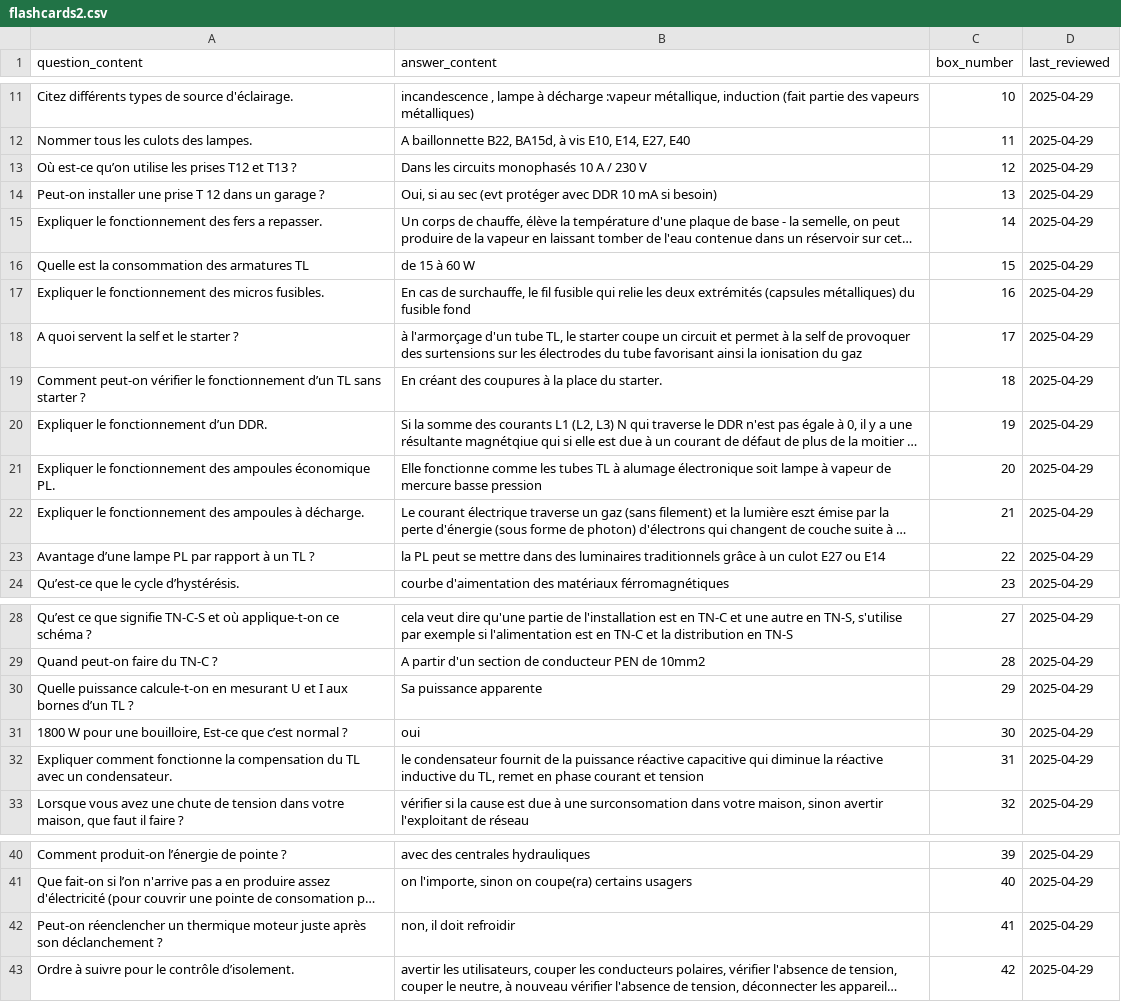
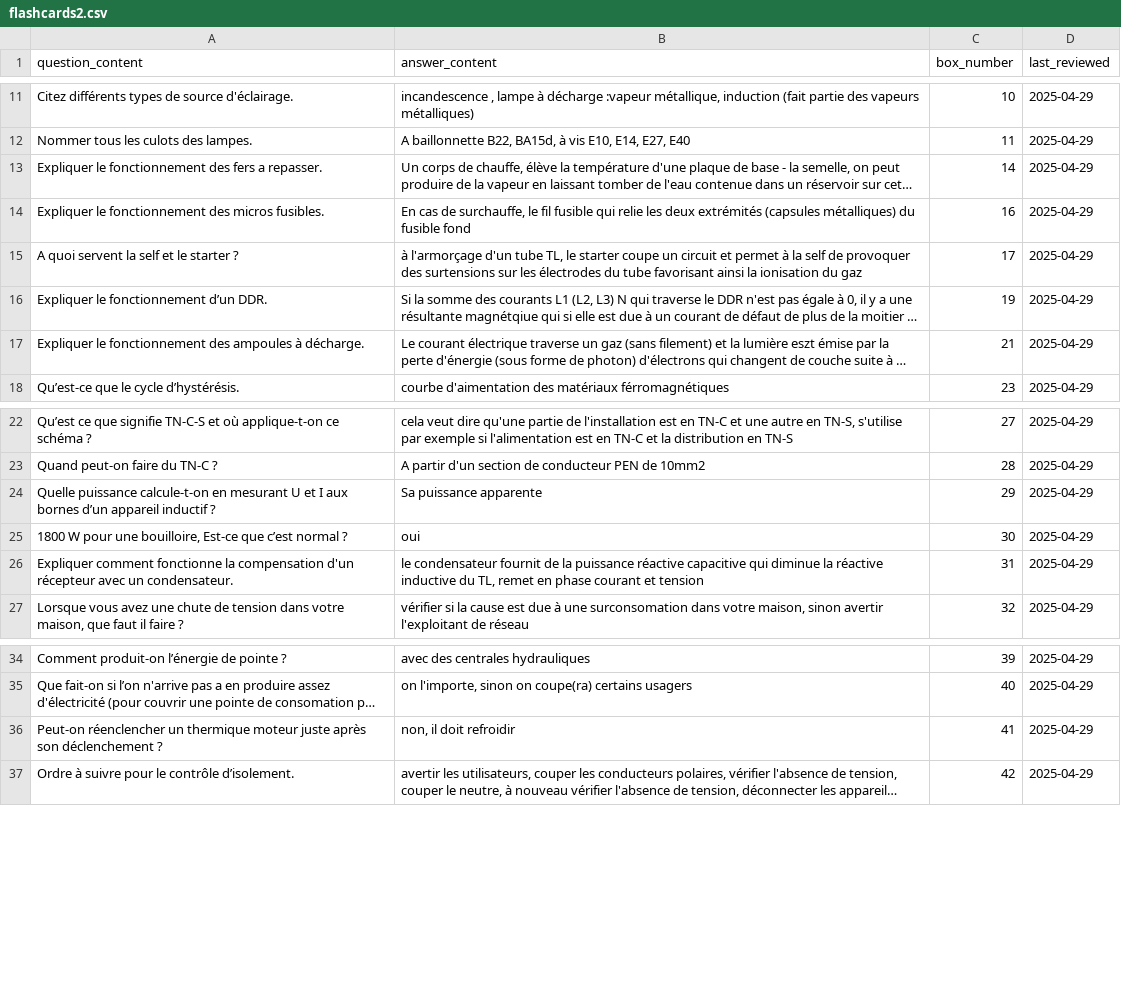
Before and after one commit to leithd1/cfcrevision, a CSV file: docs/flashcards2.csv, drawn as a sheet; only a part is shown, gaps mark what is left out; long unchanged cells end in …; removed rows and columns are numbered as before the commit, all else as after; the diff covers the shown part only; the diff names each change by its address in the sheet, - before the commit and + after, or states it on an @@ line.

```diff
--- a/docs/flashcards2.csv
+++ b/docs/flashcards2.csv
-row 13: Où est-ce qu’on utilise les prises T12 et T13 ? | Dans les circuits monophasés 10 A / 230 V | 12 | 2025-04-29
-row 14: Peut-on installer une prise T 12 dans un garage ? | Oui, si au sec (evt protéger avec DDR 10 mA si besoin) | 13 | 2025-04-29
-row 16: Quelle est la consommation des armatures TL | de 15 à 60 W | 15 | 2025-04-29
-row 19: Comment peut-on vérifier le fonctionnement d’un TL sans starter ? | En créant des coupures à la place du starter. | 18 | 2025-04-29
-row 21: Expliquer le fonctionnement des ampoules économique PL. | Elle fonctionne comme les tubes TL à alumage électronique soit lampe à vapeur de mercure basse pression | 20 | 2025-04-29
-row 23: Avantage d’une lampe PL par rapport à un TL ? | la PL peut se mettre dans des luminaires traditionnels grâce à un culot E27 ou E14 | 22 | 2025-04-29
-A24 (question_content): …bornes d’un TL ?
+A24 (question_content): …bornes d’un appareil inductif ?
-A26 (question_content): …la compensation du TL avec un…
+A26 (question_content): …la compensation d'un récepteur avec un…
-A36 (question_content): …après son déclanchement ?
+A36 (question_content): …après son déclenchement ?
```
Also changed, not shown: 17 removed rows and 1 edited cell elsewhere in this file, 2 other files.
